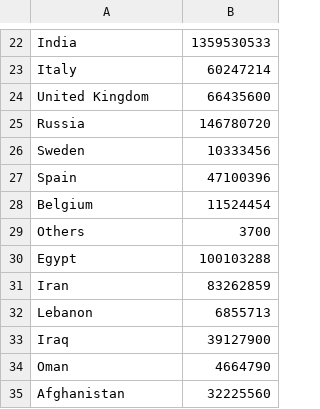
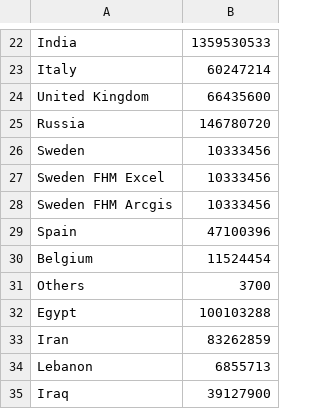
Before and after one commit to joelonsql/coronalyzer, a CSV file: populations.csv, drawn as a sheet; only a part is shown, gaps mark what is left out; the shorter side is filled out with more unchanged rows; the diff names each change by its address in the sheet, - before the commit and + after, or states it on an @@ line.

```diff
--- a/populations.csv
+++ b/populations.csv
+row 27: Sweden FHM Excel | 10333456
+row 28: Sweden FHM Arcgis | 10333456
```
Also changed, not shown: 3 other files.
